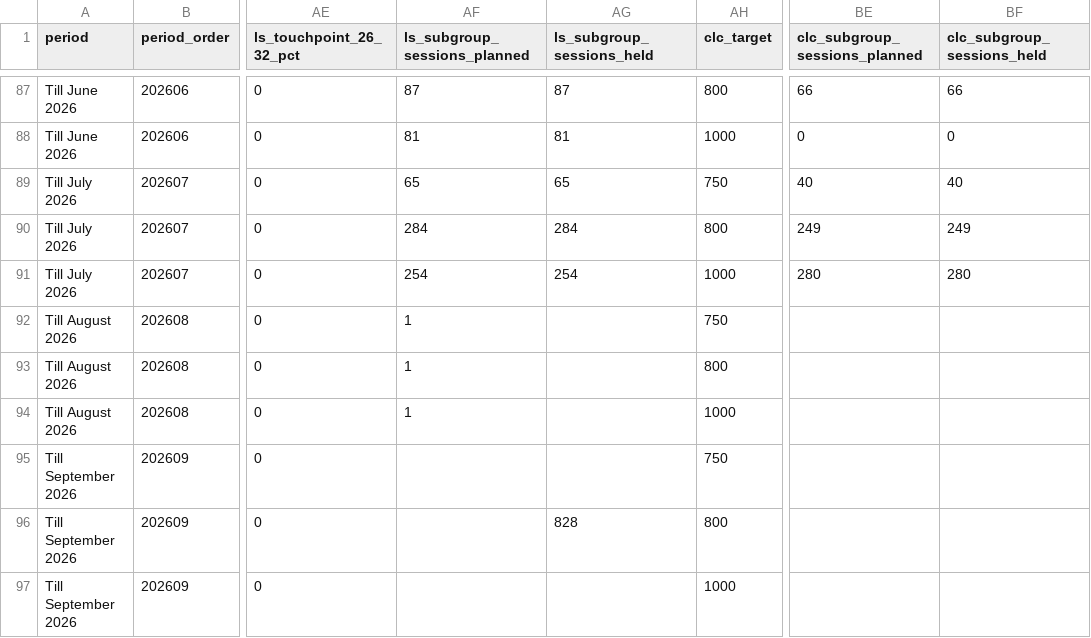
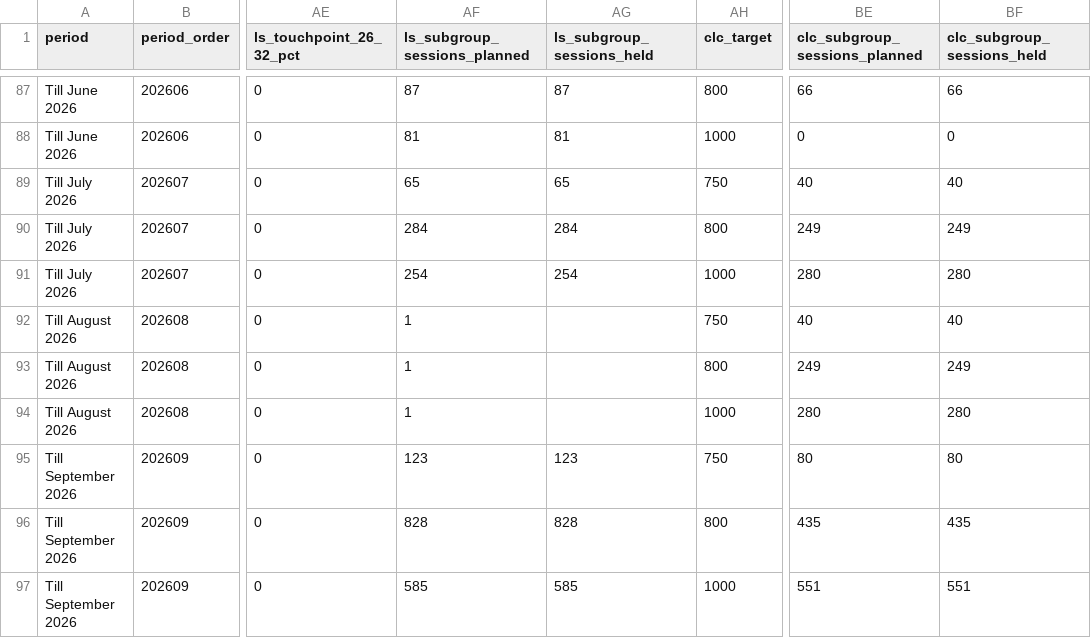
Before and after one commit to impact-mb/jsw-dashboard, a CSV file: data/cumulative_data.csv, drawn as a sheet; only a part is shown, gaps mark what is left out; the diff names each change by its address in the sheet, - before the commit and + after, or states it on an @@ line.

Commit message:
Update LS and CLC subgroup sessions planned and held

```diff
--- a/data/cumulative_data.csv
+++ b/data/cumulative_data.csv
-BE92 (clc_subgroup_sessions_planned): (empty)
+BE92 (clc_subgroup_sessions_planned): 40
-BF92 (clc_subgroup_sessions_held): (empty)
+BF92 (clc_subgroup_sessions_held): 40
-BE93 (clc_subgroup_sessions_planned): (empty)
+BE93 (clc_subgroup_sessions_planned): 249
-BF93 (clc_subgroup_sessions_held): (empty)
+BF93 (clc_subgroup_sessions_held): 249
-BE94 (clc_subgroup_sessions_planned): (empty)
+BE94 (clc_subgroup_sessions_planned): 280
-BF94 (clc_subgroup_sessions_held): (empty)
+BF94 (clc_subgroup_sessions_held): 280
-AF95 (ls_subgroup_sessions_planned): (empty)
+AF95 (ls_subgroup_sessions_planned): 123
-AG95 (ls_subgroup_sessions_held): (empty)
+AG95 (ls_subgroup_sessions_held): 123
-BE95 (clc_subgroup_sessions_planned): (empty)
+BE95 (clc_subgroup_sessions_planned): 80
-BF95 (clc_subgroup_sessions_held): (empty)
+BF95 (clc_subgroup_sessions_held): 80
-AF96 (ls_subgroup_sessions_planned): (empty)
+AF96 (ls_subgroup_sessions_planned): 828
-BE96 (clc_subgroup_sessions_planned): (empty)
+BE96 (clc_subgroup_sessions_planned): 435
-BF96 (clc_subgroup_sessions_held): (empty)
+BF96 (clc_subgroup_sessions_held): 435
-AF97 (ls_subgroup_sessions_planned): (empty)
+AF97 (ls_subgroup_sessions_planned): 585
-AG97 (ls_subgroup_sessions_held): (empty)
+AG97 (ls_subgroup_sessions_held): 585
-BE97 (clc_subgroup_sessions_planned): (empty)
+BE97 (clc_subgroup_sessions_planned): 551
-BF97 (clc_subgroup_sessions_held): (empty)
+BF97 (clc_subgroup_sessions_held): 551
```
Also changed, not shown: data/monthly_data.csv.
